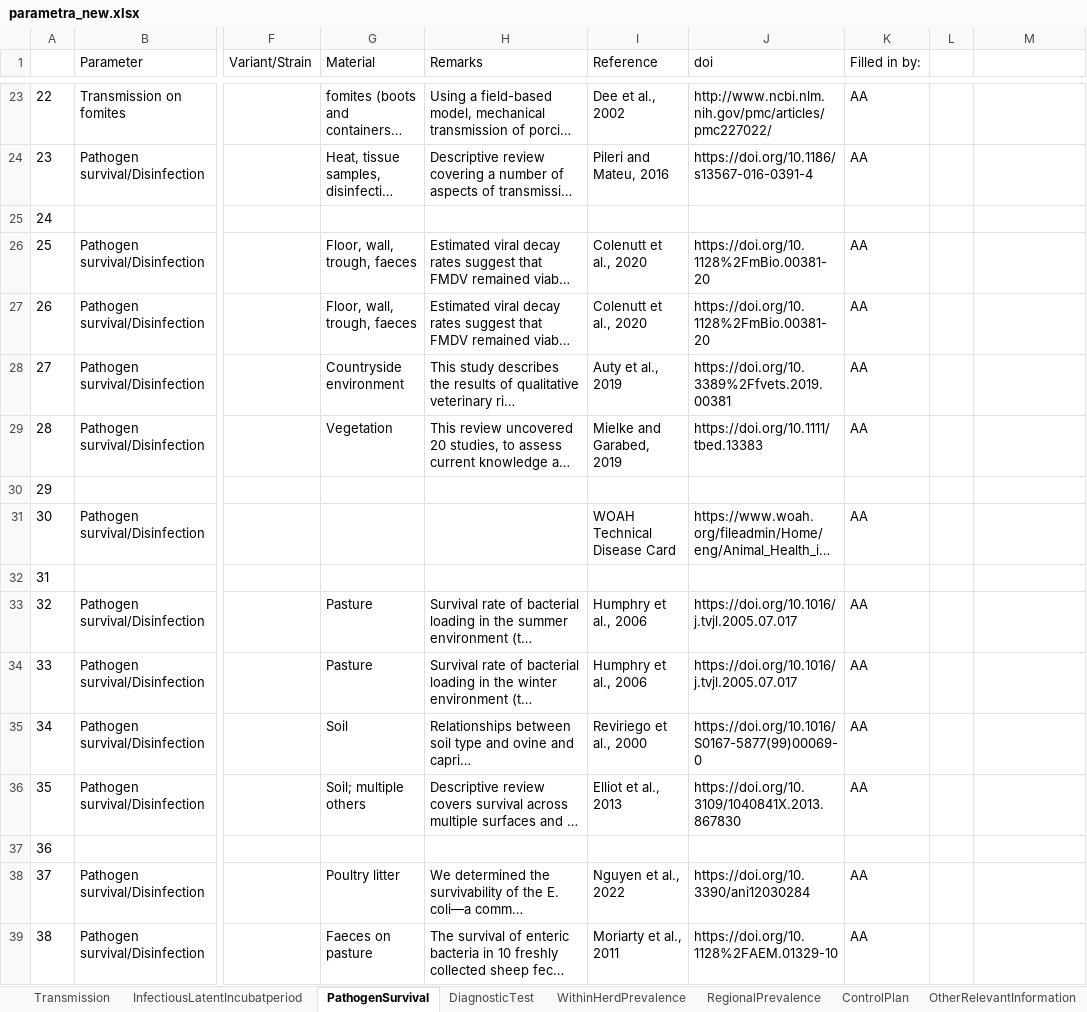
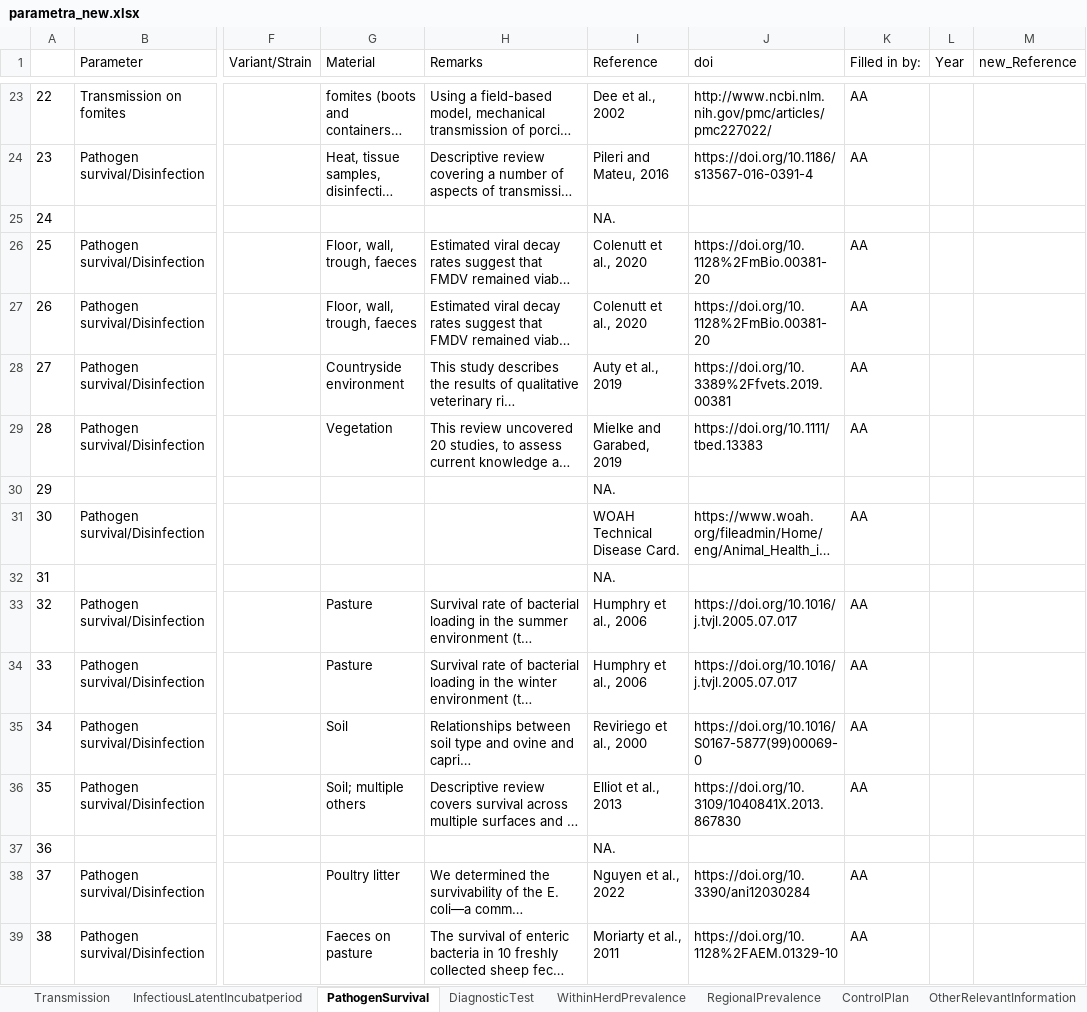
Before and after one commit to BIOSECURE-EU/parametra, an Excel workbook: data/parametra_new.xlsx, sheet PathogenSurvival, drawn as a sheet; only a part is shown, gaps mark what is left out; long unchanged cells end in …; values as stored, in another font and other column widths than the file's, no borders; the diff covers the shown part only; the diff names each change by its address in the sheet, - before the commit and + after, or states it on an @@ line.

Commit message:
Fix match database with Kirkeby and Ward, 2022 Reference dates

```diff
--- a/data/parametra_new.xlsx (sheet PathogenSurvival)
+++ b/data/parametra_new.xlsx (sheet PathogenSurvival)
-L1: (empty)
+L1: Year
-M1: (empty)
+M1: new_Reference
-I25 (Reference): (empty)
+I25 (Reference): NA.
-I30 (Reference): (empty)
+I30 (Reference): NA.
-I31 (Reference): WOAH Technical Disease Card
+I31 (Reference): WOAH Technical Disease Card.
-I32 (Reference): (empty)
+I32 (Reference): NA.
-I37 (Reference): (empty)
+I37 (Reference): NA.
```
Also changed, not shown: 15 edited cells elsewhere in this sheet, sheet Transmission, sheet InfectiousLatentIncubatperiod, sheet OtherRelevantInformation, sheet RegionalPrevalence, outputs/matrices.xlsx, 12 other files.
